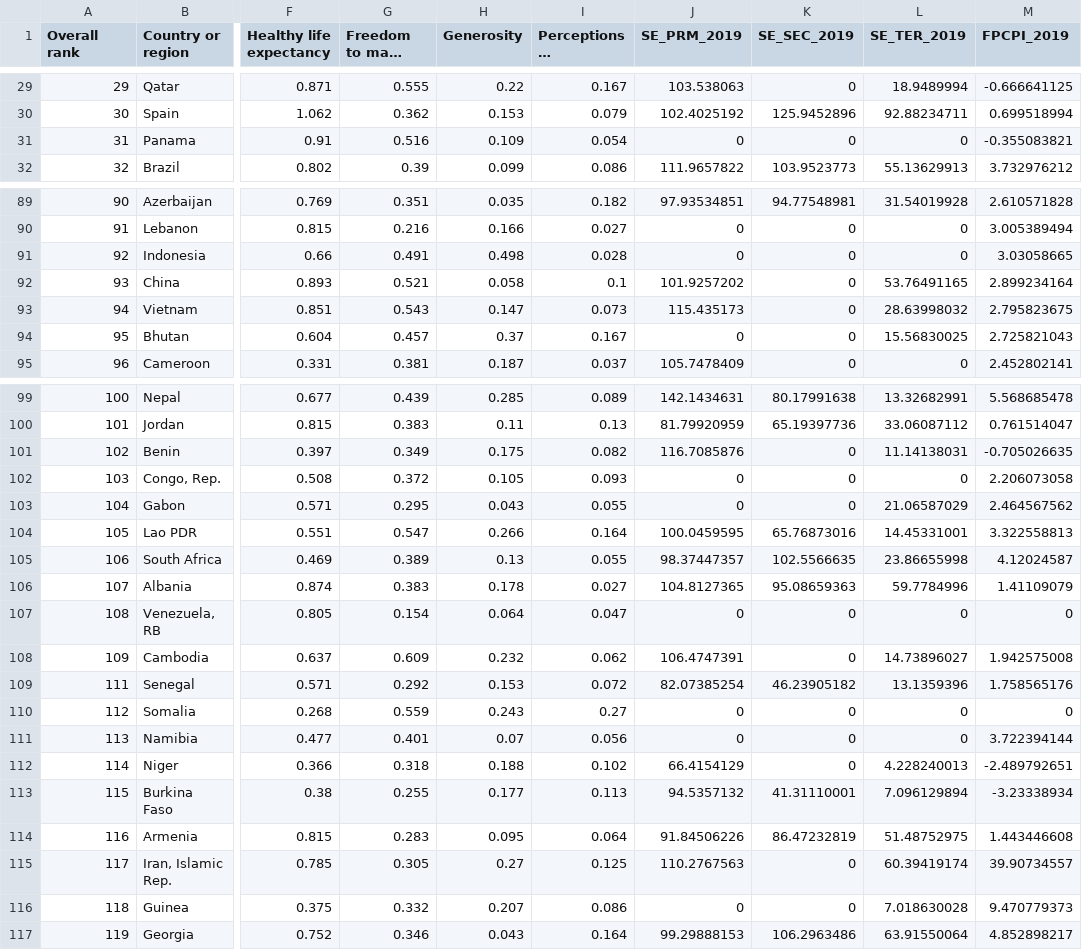
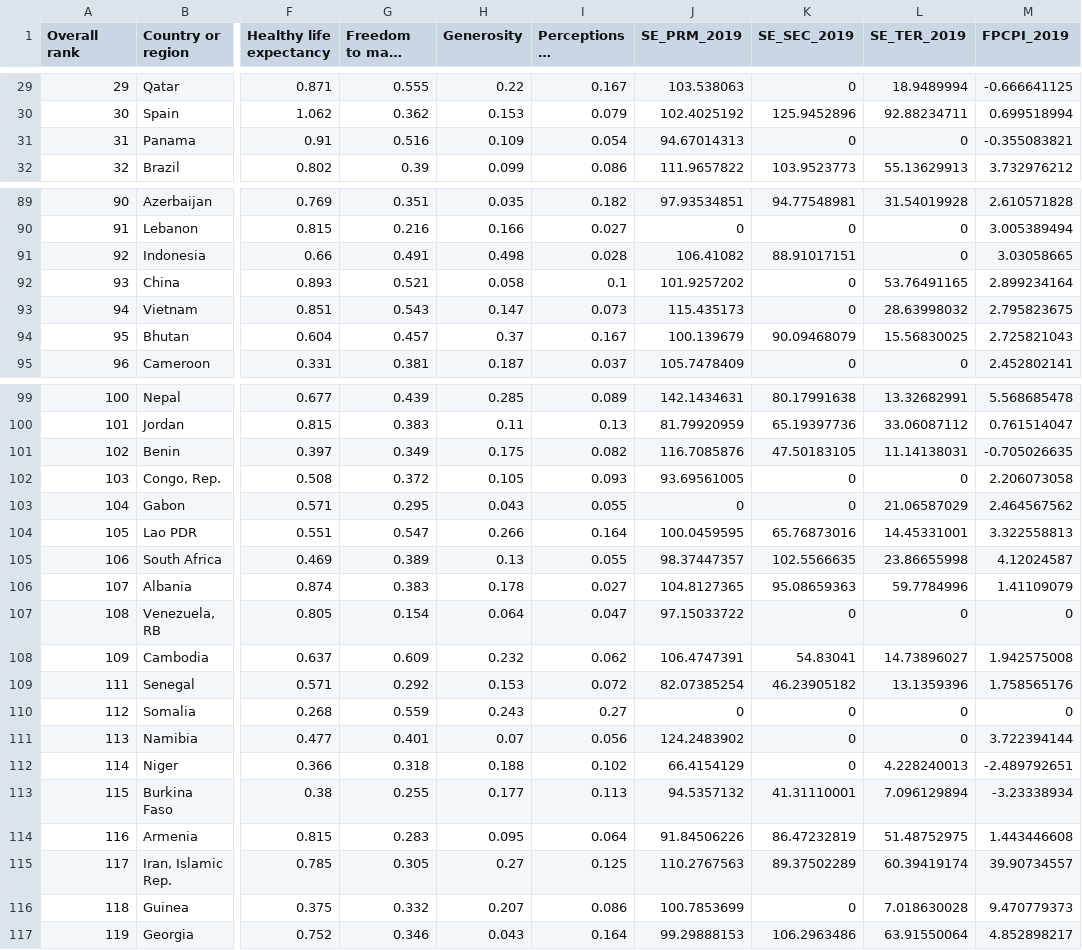
Before and after one commit to YongyanDeng/Word_Happiness_Report, a CSV file: data/World_Happiness_Report_2019.csv, drawn as a sheet; only a part is shown, gaps mark what is left out; long unchanged cells end in …; the diff covers the shown part only; the diff names each change by its address in the sheet, - before the commit and + after, or states it on an @@ line.

```diff
--- a/data/World_Happiness_Report_2019.csv
+++ b/data/World_Happiness_Report_2019.csv
-J31 (SE_PRM_2019): 0
+J31 (SE_PRM_2019): 94.67014313
-J91 (SE_PRM_2019): 0
+J91 (SE_PRM_2019): 106.41082
-K91 (SE_SEC_2019): 0
+K91 (SE_SEC_2019): 88.91017151
-J94 (SE_PRM_2019): 0
+J94 (SE_PRM_2019): 100.139679
-K94 (SE_SEC_2019): 0
+K94 (SE_SEC_2019): 90.09468079
-K101 (SE_SEC_2019): 0
+K101 (SE_SEC_2019): 47.50183105
-J102 (SE_PRM_2019): 0
+J102 (SE_PRM_2019): 93.69561005
-J107 (SE_PRM_2019): 0
+J107 (SE_PRM_2019): 97.15033722
-K108 (SE_SEC_2019): 0
+K108 (SE_SEC_2019): 54.83041
-J111 (SE_PRM_2019): 0
+J111 (SE_PRM_2019): 124.2483902
-K115 (SE_SEC_2019): 0
+K115 (SE_SEC_2019): 89.37502289
-J116 (SE_PRM_2019): 0
+J116 (SE_PRM_2019): 100.7853699
```
Also changed, not shown: 21 edited cells elsewhere in this file.
